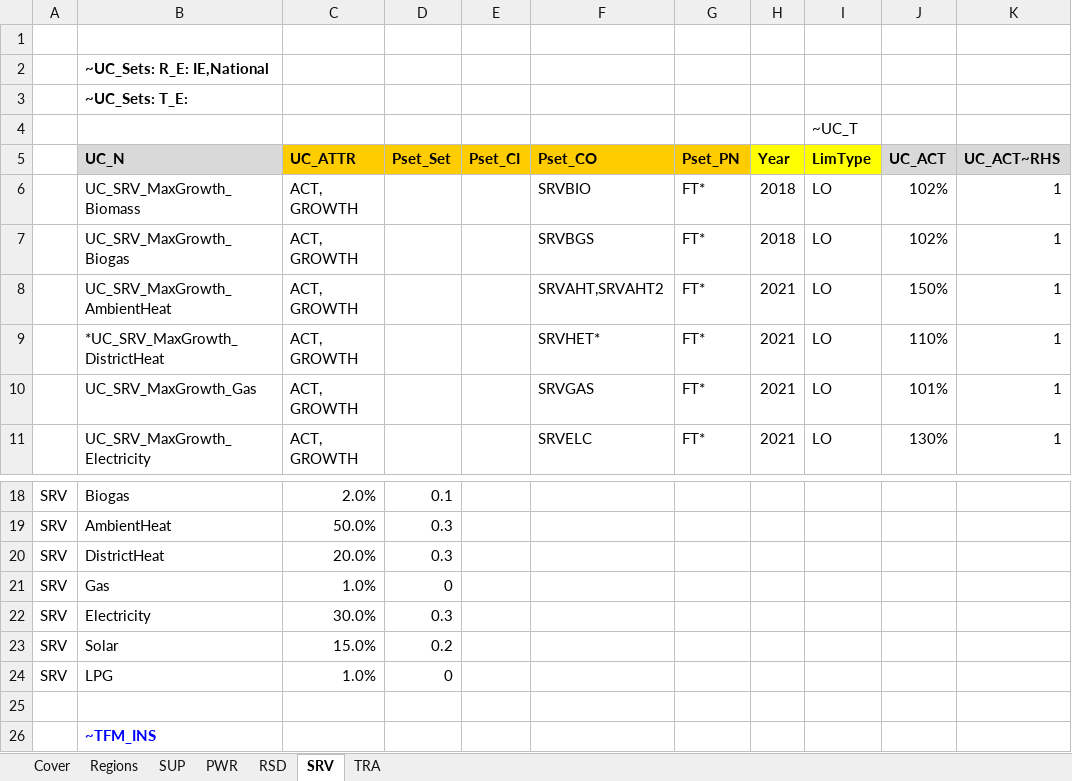
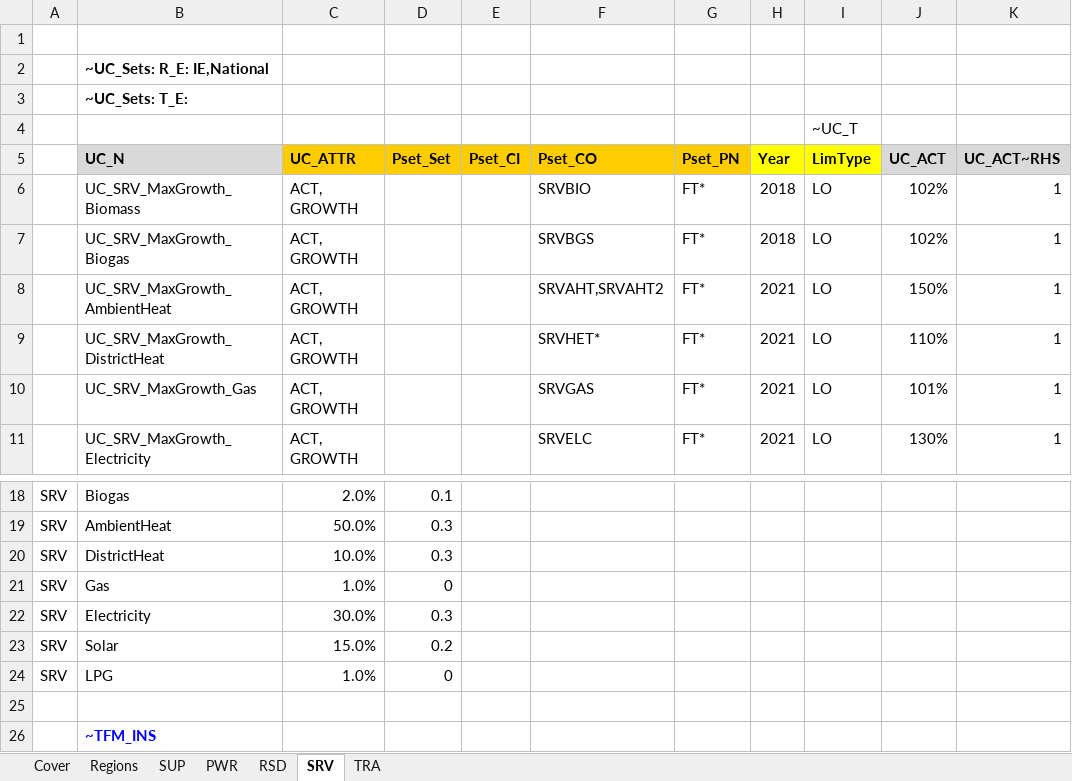
Before and after one commit to MaREI-EPMG/times-ireland-model, an Excel workbook: SuppXLS/Scen_B_SYS_MaxGrowthRates.xlsx, sheet SRV, drawn as a sheet; only a part is shown, gaps mark what is left out; values as stored, in another font and other column widths than the file's, no borders; the diff names each change by its address in the sheet, - before the commit and + after, or states it on an @@ line.

Commit message:
Cd90 - DH 15% max g

```diff
--- a/SuppXLS/Scen_B_SYS_MaxGrowthRates.xlsx (sheet SRV)
+++ b/SuppXLS/Scen_B_SYS_MaxGrowthRates.xlsx (sheet SRV)
-B9 (UC_N): *UC_SRV_MaxGrowth_DistrictHeat
+B9 (UC_N): UC_SRV_MaxGrowth_DistrictHeat
-C20 (UC_ATTR): 20.0%
+C20 (UC_ATTR): 10.0%
```
